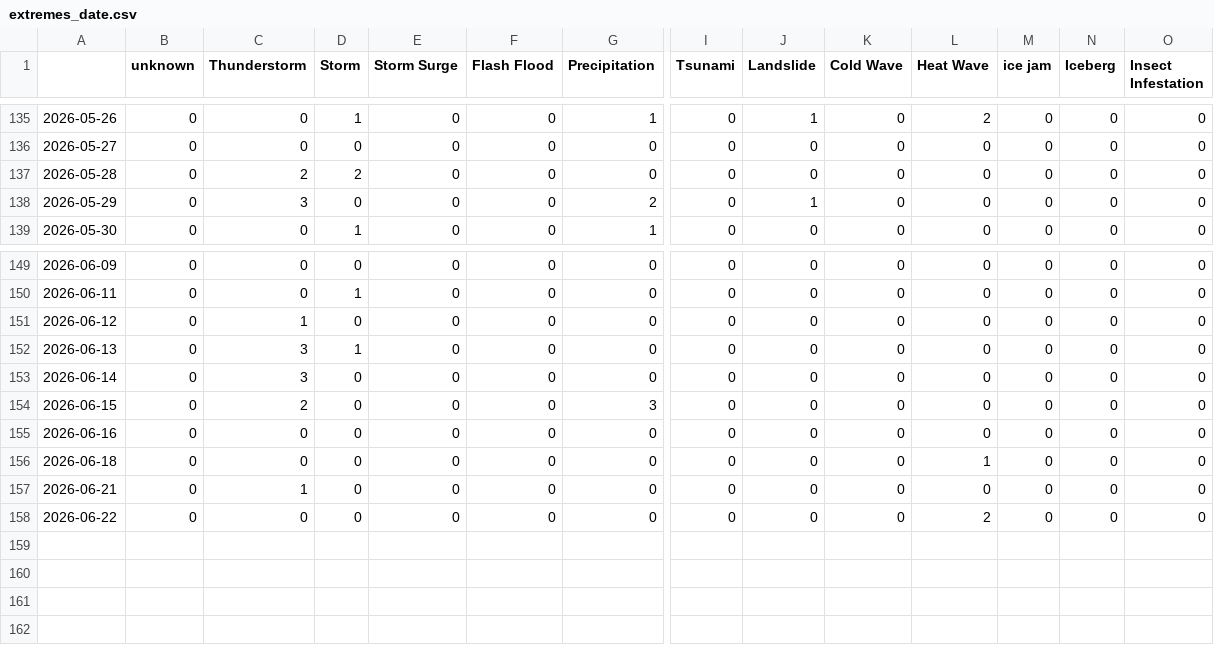
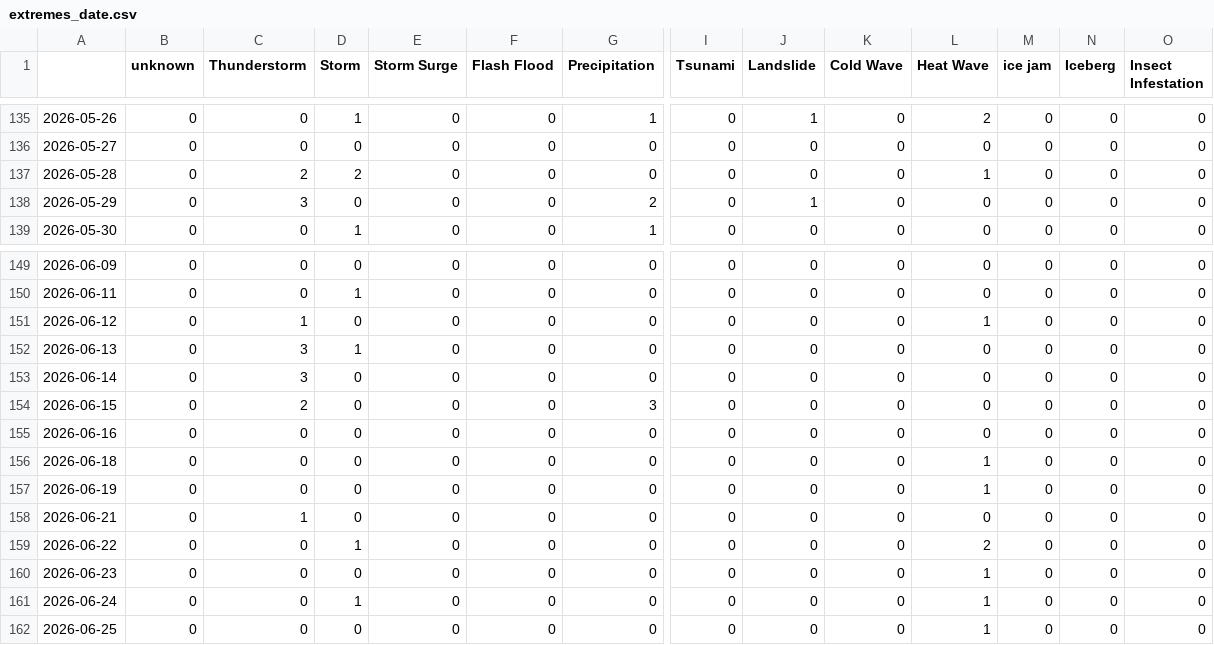
Before and after one commit to hannak555-news/polishExtremes, a CSV file: csv/extremes_date.csv, drawn as a sheet; only a part is shown, gaps mark what is left out; addresses are those after the commit; rows hold the shown columns only; the diff names each change by its address in the sheet, - before the commit and + after, or states it on an @@ line.

```diff
--- a/csv/extremes_date.csv
+++ b/csv/extremes_date.csv
-L137 (Heat Wave): 0
+L137 (Heat Wave): 1
-L151 (Heat Wave): 0
+L151 (Heat Wave): 1
+row 157: 2026-06-19 | 0 | 0 | 0 | 0 | 0 | 0 | 0 | 0 | 0 | 1 | 0 | 0 | 0
-D159 (Storm): 0
+D159 (Storm): 1
+row 160: 2026-06-23 | 0 | 0 | 0 | 0 | 0 | 0 | 0 | 0 | 0 | 1 | 0 | 0 | 0
+row 161: 2026-06-24 | 0 | 0 | 1 | 0 | 0 | 0 | 0 | 0 | 0 | 1 | 0 | 0 | 0
+row 162: 2026-06-25 | 0 | 0 | 0 | 0 | 0 | 0 | 0 | 0 | 0 | 1 | 0 | 0 | 0
```
Also changed, not shown: csv/feeds_date.csv, 5 other files.
